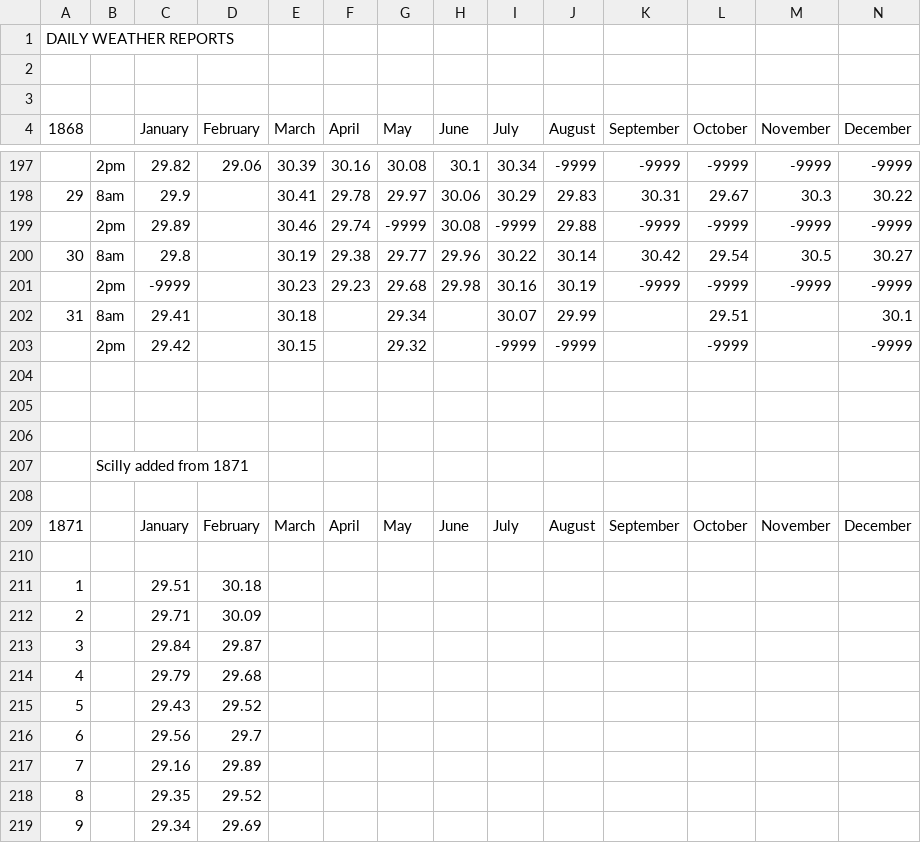
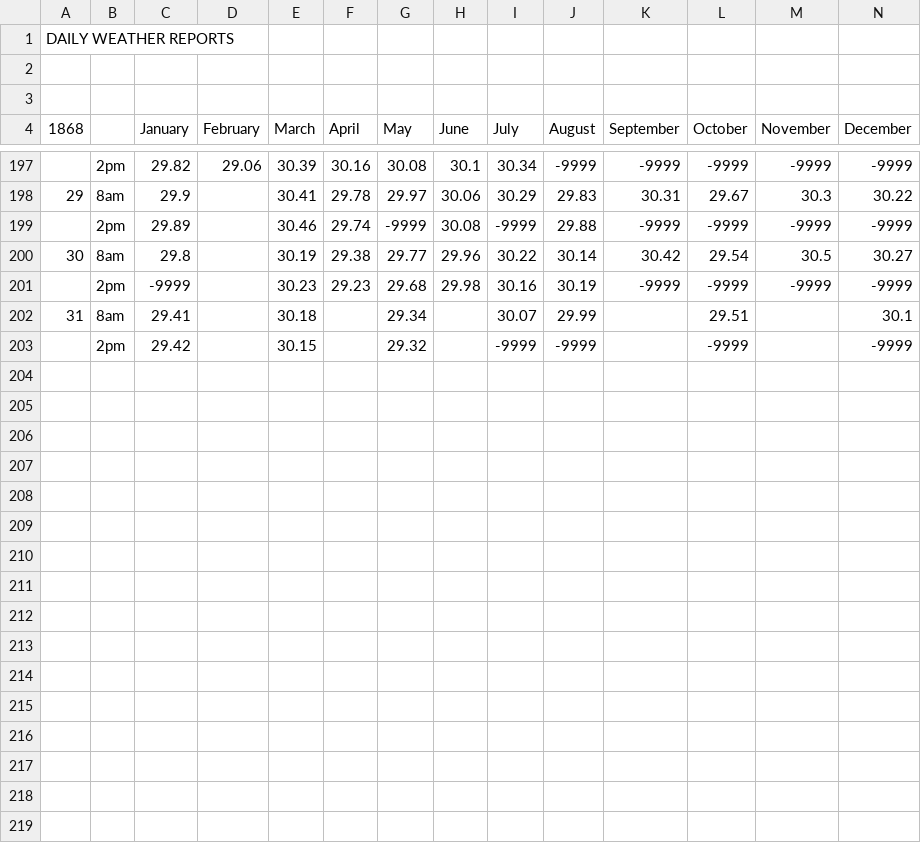
Before and after one commit to oldweather/DWR, a CSV file: Emulate/original_data_csv/DWR_stations.Nairn.csv, drawn as a sheet; only a part is shown, gaps mark what is left out; the diff covers the shown part only; the diff names each change by its address in the sheet, - before the commit and + after, or states it on an @@ line.

Commit message:
Refinements to Emulate data conversion script.

```diff
--- a/Emulate/original_data_csv/DWR_stations.Nairn.csv
+++ b/Emulate/original_data_csv/DWR_stations.Nairn.csv
-row 204: (empty)
-row 205: (empty)
-row 206: (empty)
-row 207:  | Scilly added from 1871
-row 208: (empty)
-row 209: 1871 |  | January | February | March | April | May | June | July | August | September | October | November | December
-row 210: (empty)
-row 211: 1 |  | 29.51 | 30.18
-row 212: 2 |  | 29.71 | 30.09
-row 213: 3 |  | 29.84 | 29.87
-row 214: 4 |  | 29.79 | 29.68
-row 215: 5 |  | 29.43 | 29.52
-row 216: 6 |  | 29.56 | 29.7
-row 217: 7 |  | 29.16 | 29.89
-row 218: 8 |  | 29.35 | 29.52
-row 219: 9 |  | 29.34 | 29.69
```
Also changed, not shown: 22 removed rows elsewhere in this file, 1 other file.
